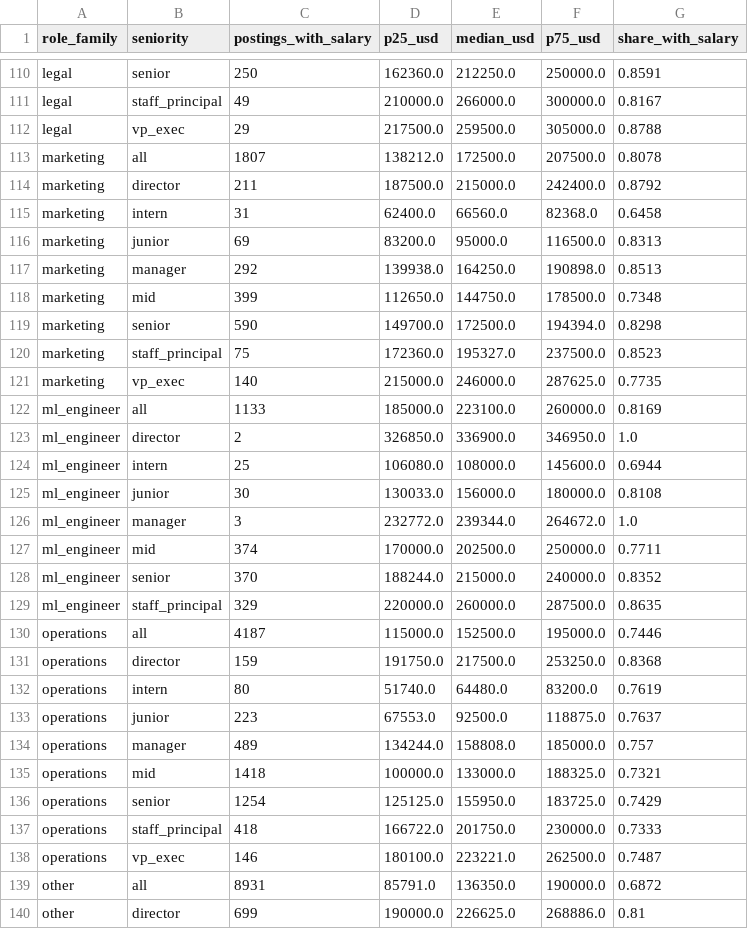
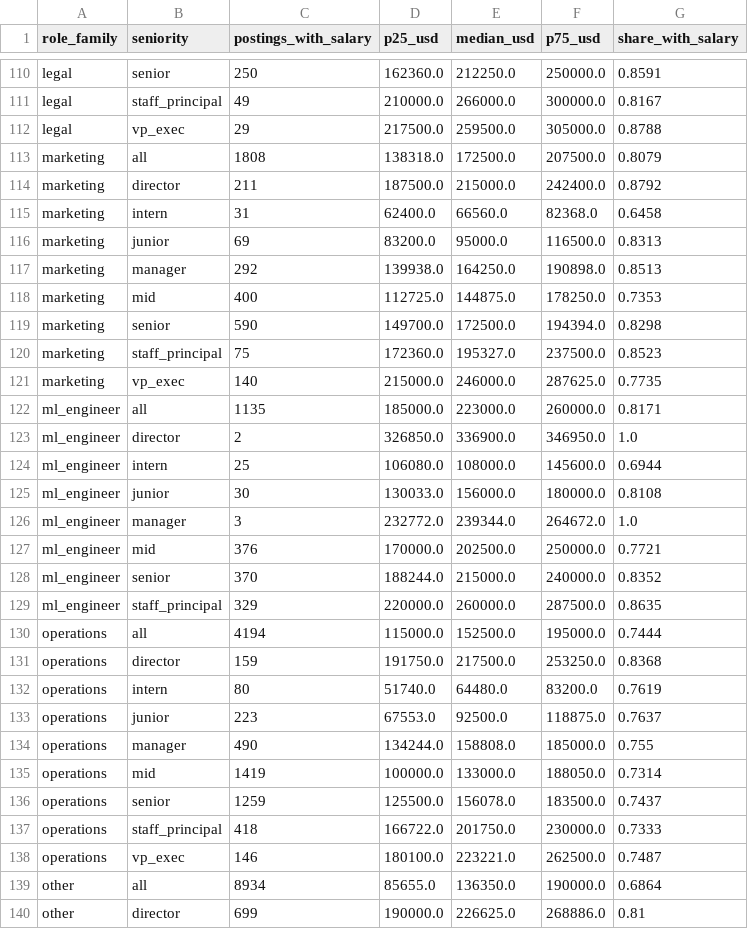
Before and after one commit to siddharthkumarx/job-postings-pipeline, a CSV file: public/summary/salary_bands.csv, drawn as a sheet; only a part is shown, gaps mark what is left out; the diff covers the shown part only.

```diff
--- a/public/summary/salary_bands.csv
+++ b/public/summary/salary_bands.csv
@@ -112,3 +112,3 @@ legal,staff_principal,49,210000.0,266000.0,300000.0,0.8167
 legal,vp_exec,29,217500.0,259500.0,305000.0,0.8788
-marketing,all,1807,138212.0,172500.0,207500.0,0.8078
+marketing,all,1808,138318.0,172500.0,207500.0,0.8079
 marketing,director,211,187500.0,215000.0,242400.0,0.8792
@@ -117,3 +117,3 @@ marketing,junior,69,83200.0,95000.0,116500.0,0.8313
 marketing,manager,292,139938.0,164250.0,190898.0,0.8513
-marketing,mid,399,112650.0,144750.0,178500.0,0.7348
+marketing,mid,400,112725.0,144875.0,178250.0,0.7353
 marketing,senior,590,149700.0,172500.0,194394.0,0.8298
@@ -121,3 +121,3 @@ marketing,staff_principal,75,172360.0,195327.0,237500.0,0.8523
 marketing,vp_exec,140,215000.0,246000.0,287625.0,0.7735
-ml_engineer,all,1133,185000.0,223100.0,260000.0,0.8169
+ml_engineer,all,1135,185000.0,223000.0,260000.0,0.8171
 ml_engineer,director,2,326850.0,336900.0,346950.0,1.0
@@ -126,6 +126,6 @@ ml_engineer,junior,30,130033.0,156000.0,180000.0,0.8108
 ml_engineer,manager,3,232772.0,239344.0,264672.0,1.0
-ml_engineer,mid,374,170000.0,202500.0,250000.0,0.7711
+ml_engineer,mid,376,170000.0,202500.0,250000.0,0.7721
 ml_engineer,senior,370,188244.0,215000.0,240000.0,0.8352
 ml_engineer,staff_principal,329,220000.0,260000.0,287500.0,0.8635
-operations,all,4187,115000.0,152500.0,195000.0,0.7446
+operations,all,4194,115000.0,152500.0,195000.0,0.7444
 operations,director,159,191750.0,217500.0,253250.0,0.8368
@@ -133,8 +133,8 @@ operations,intern,80,51740.0,64480.0,83200.0,0.7619
 operations,junior,223,67553.0,92500.0,118875.0,0.7637
-operations,manager,489,134244.0,158808.0,185000.0,0.757
-operations,mid,1418,100000.0,133000.0,188325.0,0.7321
-operations,senior,1254,125125.0,155950.0,183725.0,0.7429
+operations,manager,490,134244.0,158808.0,185000.0,0.755
+operations,mid,1419,100000.0,133000.0,188050.0,0.7314
+operations,senior,1259,125500.0,156078.0,183500.0,0.7437
 operations,staff_principal,418,166722.0,201750.0,230000.0,0.7333
 operations,vp_exec,146,180100.0,223221.0,262500.0,0.7487
-other,all,8931,85791.0,136350.0,190000.0,0.6872
+other,all,8934,85655.0,136350.0,190000.0,0.6864
 other,director,699,190000.0,226625.0,268886.0,0.81
```
Also changed, not shown: 105 edited cells elsewhere in this file, public/summary/data_roles_current.csv, public/summary/data_roles_weekly.csv, 23 other files.
